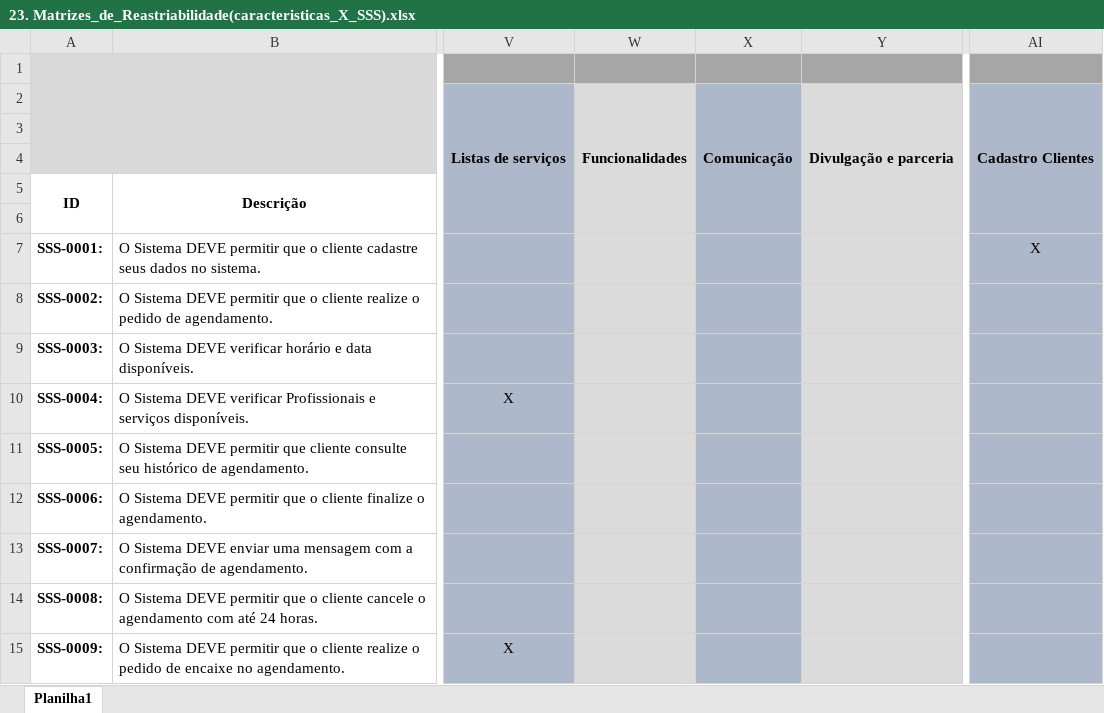
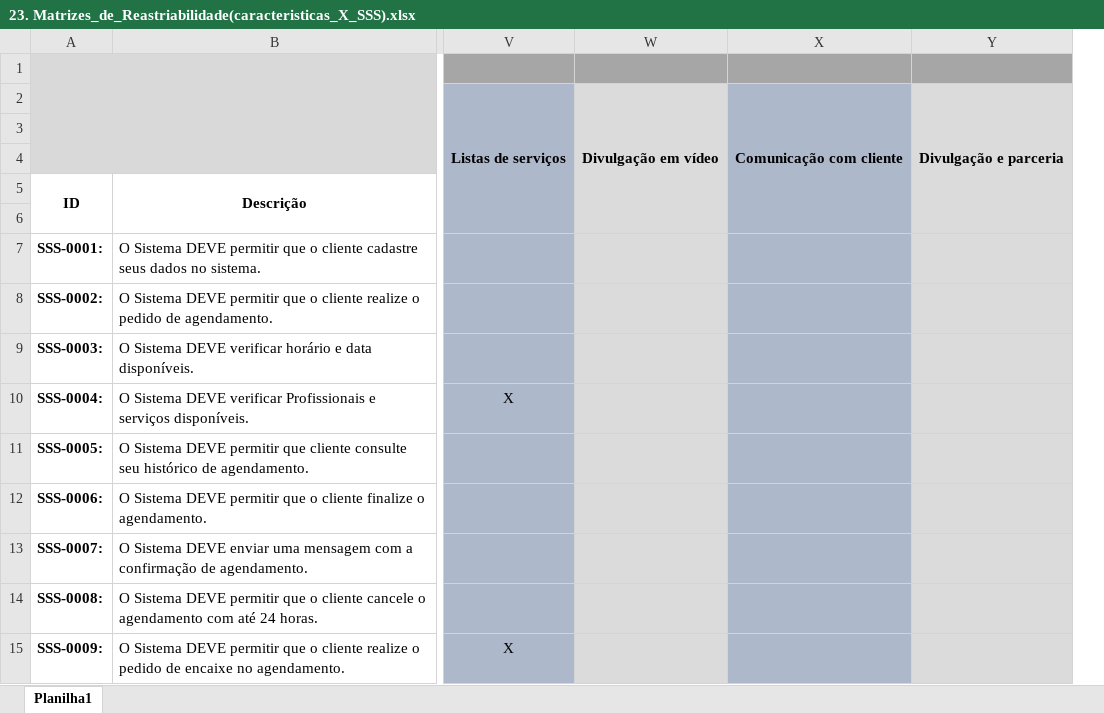
Before and after one commit to Modelli1/OPE_Artefatos_HAIR2U, an Excel workbook: 23. Matrizes_de_Reastriabilidade(caracteristicas_X_SSS).xlsx, sheet Planilha1, drawn as a sheet; only a part is shown, gaps mark what is left out; values as stored, in another font and other column widths than the file's, no borders; removed rows and columns are numbered as before the commit, all else as after; the diff names each change by its address in the sheet, - before the commit and + after, or states it on an @@ line.

```diff
--- a/23. Matrizes_de_Reastriabilidade(caracteristicas_X_SSS).xlsx (sheet Planilha1)
+++ b/23. Matrizes_de_Reastriabilidade(caracteristicas_X_SSS).xlsx (sheet Planilha1)
-column W, row 2: Funcionalidades
-column X, row 2: Comunicação
+column W, row 2: Divulgação em vídeo
+column X, row 2: Comunicação com cliente
-column AI, rows 2-7: Cadastro Clientes |  |  |  |  | X
```
Also changed, not shown: 14 other files.
